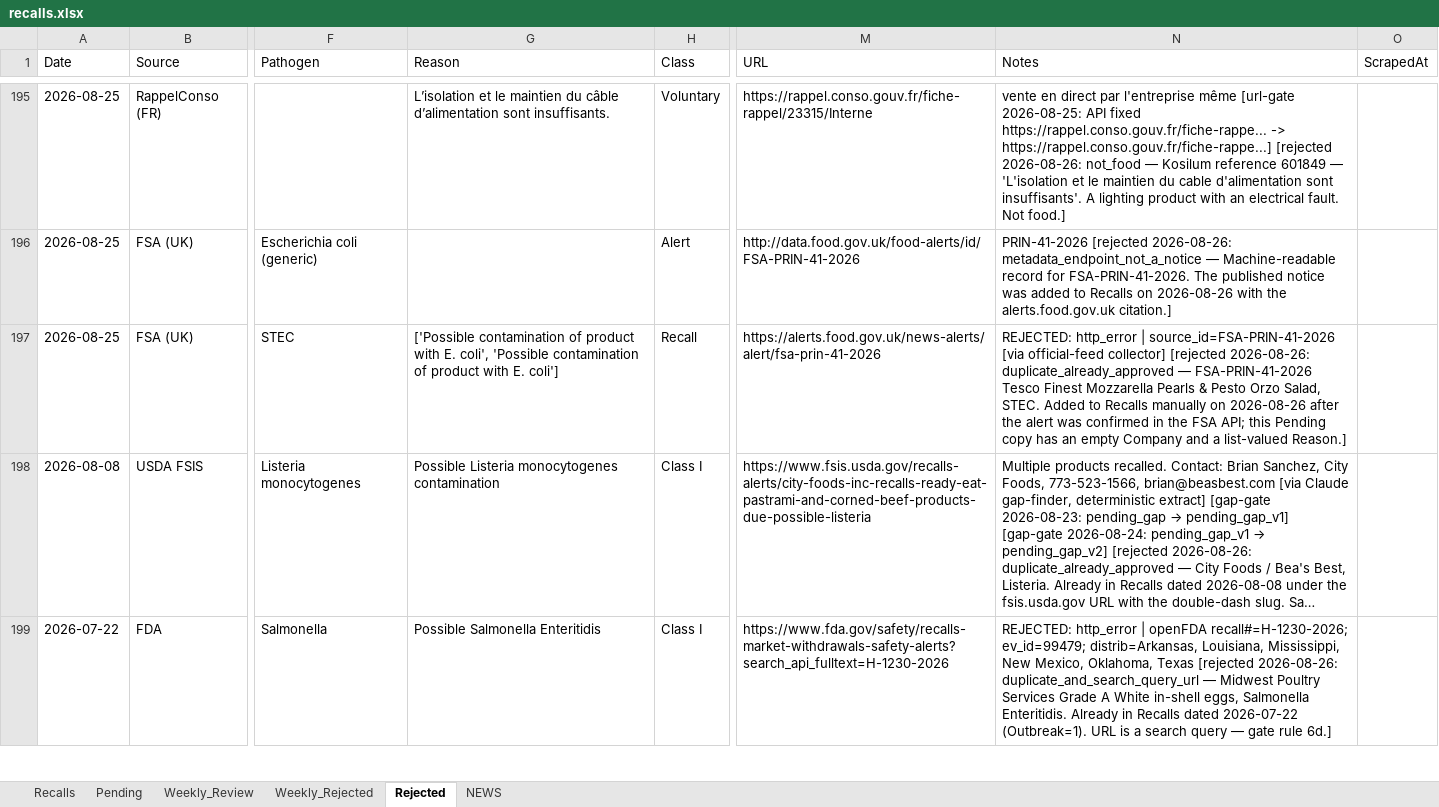
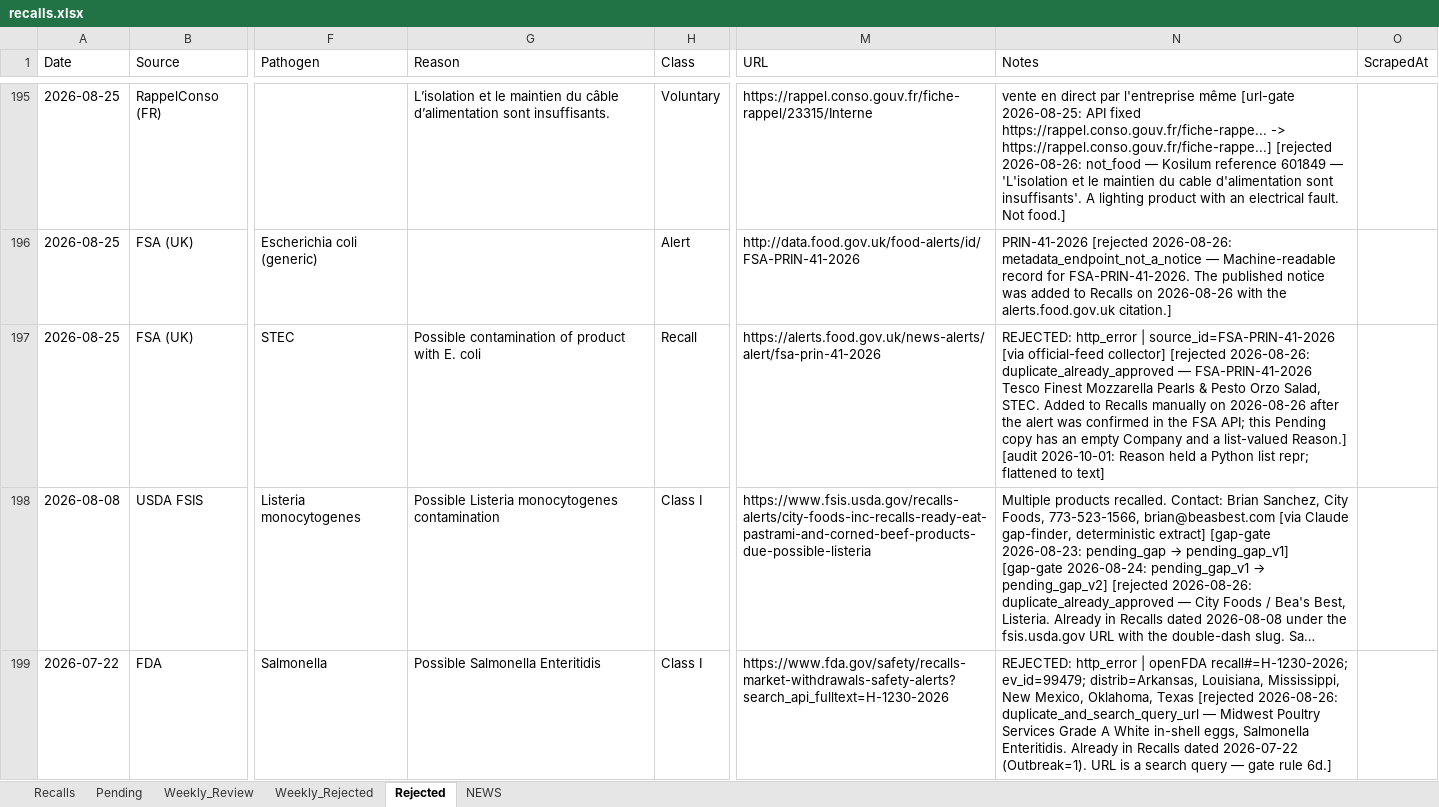
Before and after one commit to gstoforos/Food-Safety-Intelligence-System, an Excel workbook: docs/data/recalls.xlsx, sheet Rejected, drawn as a sheet; only a part is shown, gaps mark what is left out; long unchanged cells end in …; values as stored, in another font and other column widths than the file's, no borders; the diff names each change by its address in the sheet, - before the commit and + after, or states it on an @@ line.

```diff
--- a/docs/data/recalls.xlsx (sheet Rejected)
+++ b/docs/data/recalls.xlsx (sheet Rejected)
-G197 (Reason): ['Possible contamination of product with E. coli', 'Possible contamination of product with E. coli']
+G197 (Reason): Possible contamination of product with E. coli
-N197 (Notes): …list-valued Reason.]
+N197 (Notes): …list-valued Reason.] [audit 2026-10-01: Reason held a Python list repr; flattened to text]
```
Also changed, not shown: sheet NEWS, sheet Recalls, sheet Weekly_Review, sheet Weekly_Rejected, 3 other files.
